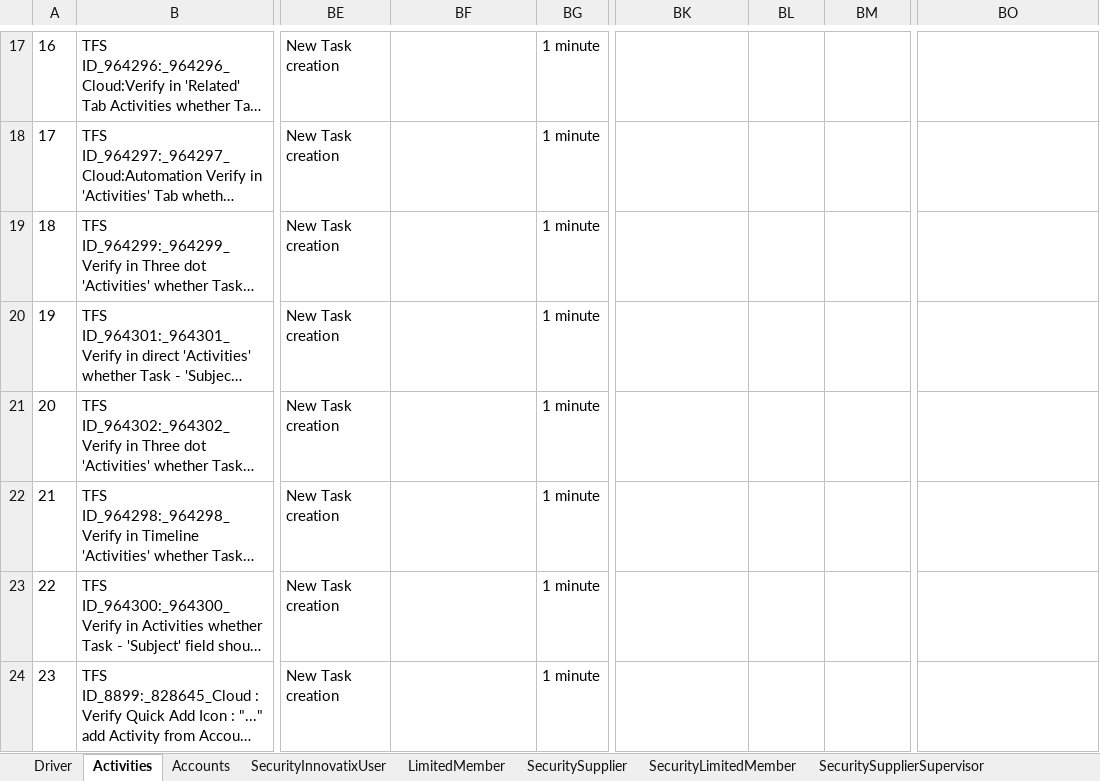
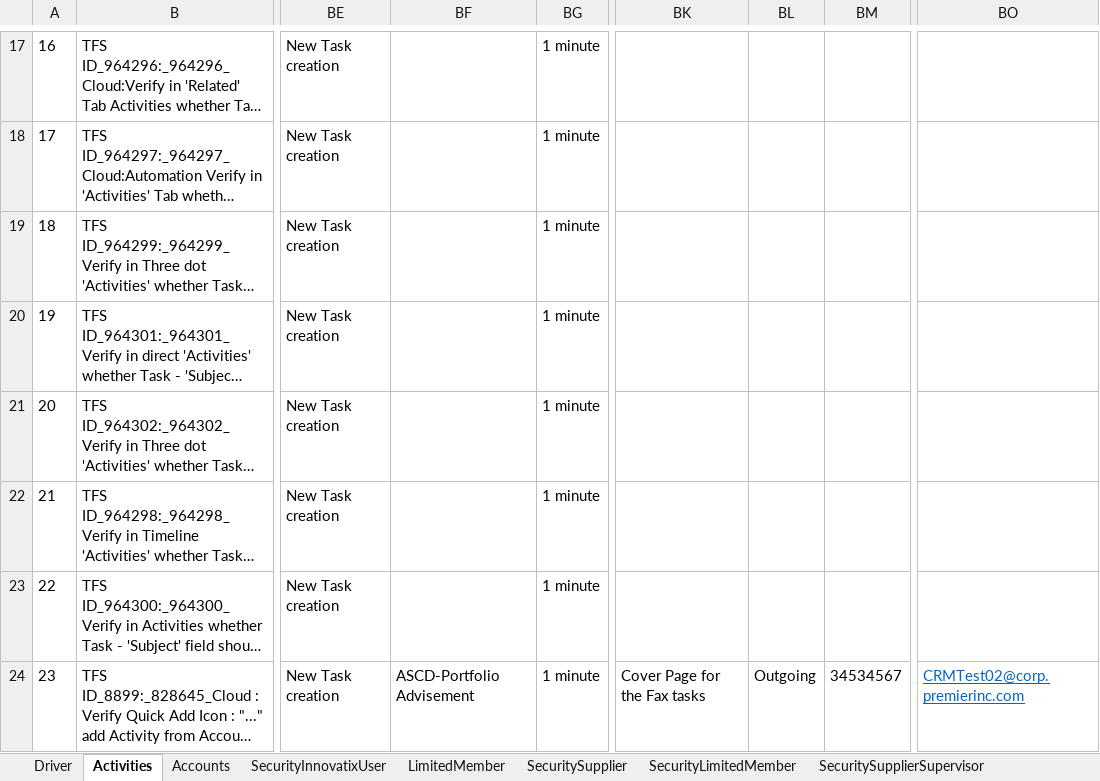
Before and after one commit to FaridhahN/Dynamics_CRM_Cloud_2023_Wave1, an Excel workbook: data/CRMCloud_Testdata.xlsx, sheet Activities, drawn as a sheet; only a part is shown, gaps mark what is left out; long unchanged cells end in …; values as stored, in another font and other column widths than the file's, no borders; the diff names each change by its address in the sheet, - before the commit and + after, or states it on an @@ line.

Commit message:
Committing Activities Test cases

```diff
--- a/data/CRMCloud_Testdata.xlsx (sheet Activities)
+++ b/data/CRMCloud_Testdata.xlsx (sheet Activities)
-BF24: (empty)
+BF24: ASCD-Portfolio Advisement
-BK24: (empty)
+BK24: Cover Page for the Fax tasks
-BL24: (empty)
+BL24: Outgoing
-BM24: (empty)
+BM24: 34534567
-BO24: (empty)
+BO24: CRMTest02@corp.premierinc.com
```
Also changed, not shown: sheet Driver, 2 other files.
